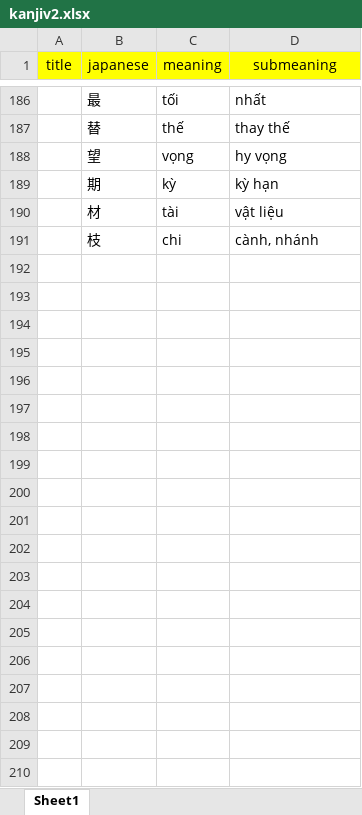
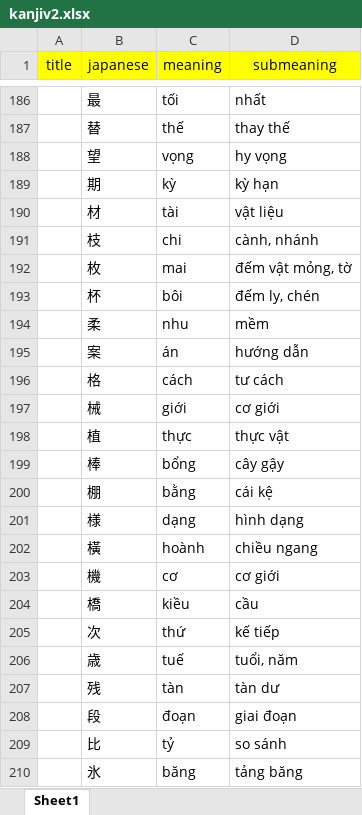
Before and after one commit to khaiquangtran/NihongoBenkyou, an Excel workbook: Review_Kanji_V2/Lesson2/kanjiv2.xlsx, sheet Sheet1, drawn as a sheet; only a part is shown, gaps mark what is left out; values as stored, in another font and other column widths than the file's, no borders; conditional formats not drawn; the diff covers the shown part only; the diff names each change by its address in the sheet, - before the commit and + after, or states it on an @@ line.

Commit message:
add kanji lesson 2

```diff
--- a/Review_Kanji_V2/Lesson2/kanjiv2.xlsx (sheet Sheet1)
+++ b/Review_Kanji_V2/Lesson2/kanjiv2.xlsx (sheet Sheet1)
+row 192:  | 枚 | mai | đếm vật mỏng, tờ
+row 193:  | 杯 | bôi | đếm ly, chén
+row 194:  | 柔 | nhu | mềm
+row 195:  | 案 | án | hướng dẫn
+row 196:  | 格 | cách | tư cách
+row 197:  | 械 | giới | cơ giới
+row 198:  | 植 | thực | thực vật
+row 199:  | 棒 | bổng | cây gậy
+row 200:  | 棚 | bằng | cái kệ
+row 201:  | 様 | dạng | hình dạng
+row 202:  | 橫 | hoành | chiều ngang
+row 203:  | 機 | cơ | cơ giới
+row 204:  | 橋 | kiều | cầu
+row 205:  | 次 | thứ | kế tiếp
+row 206:  | 歳 | tuế | tuổi, năm
+row 207:  | 残 | tàn | tàn dư
+row 208:  | 段 | đoạn | giai đoạn
+row 209:  | 比 | tỷ | so sánh
+row 210:  | 氷 | băng | tảng băng
```
Also changed, not shown: 152 added rows elsewhere in this sheet, 1 other file.
